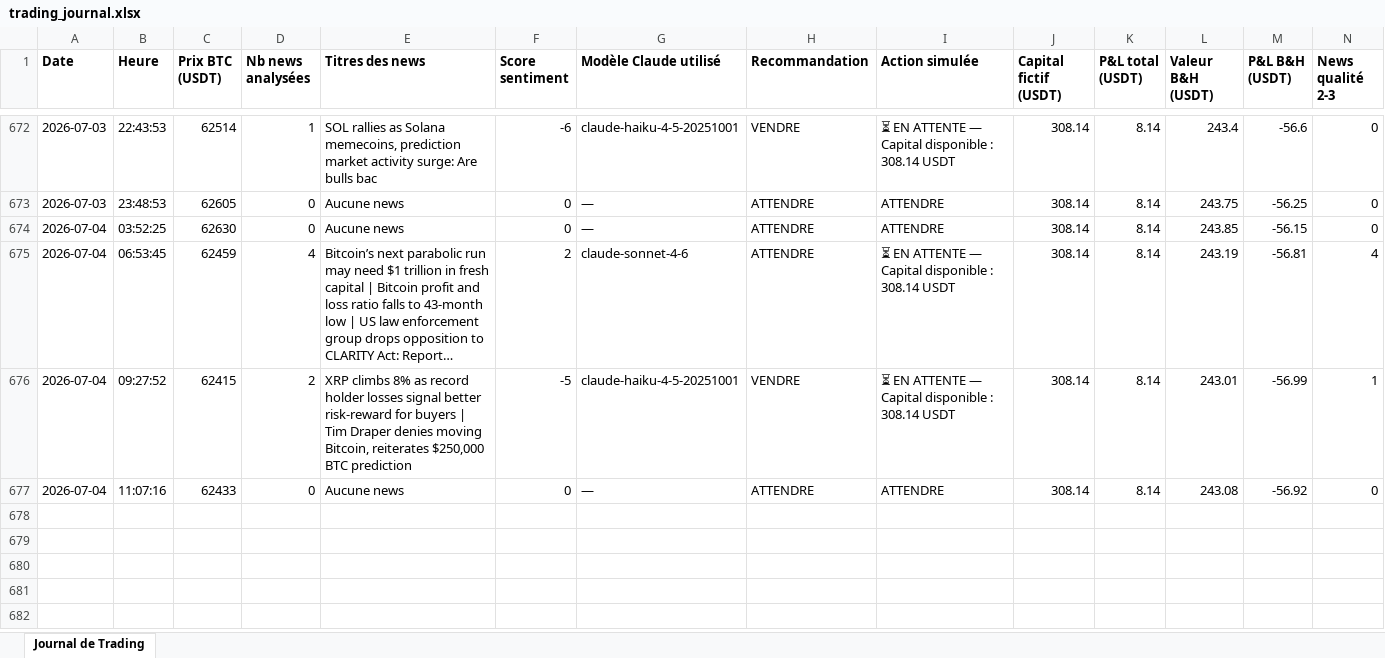
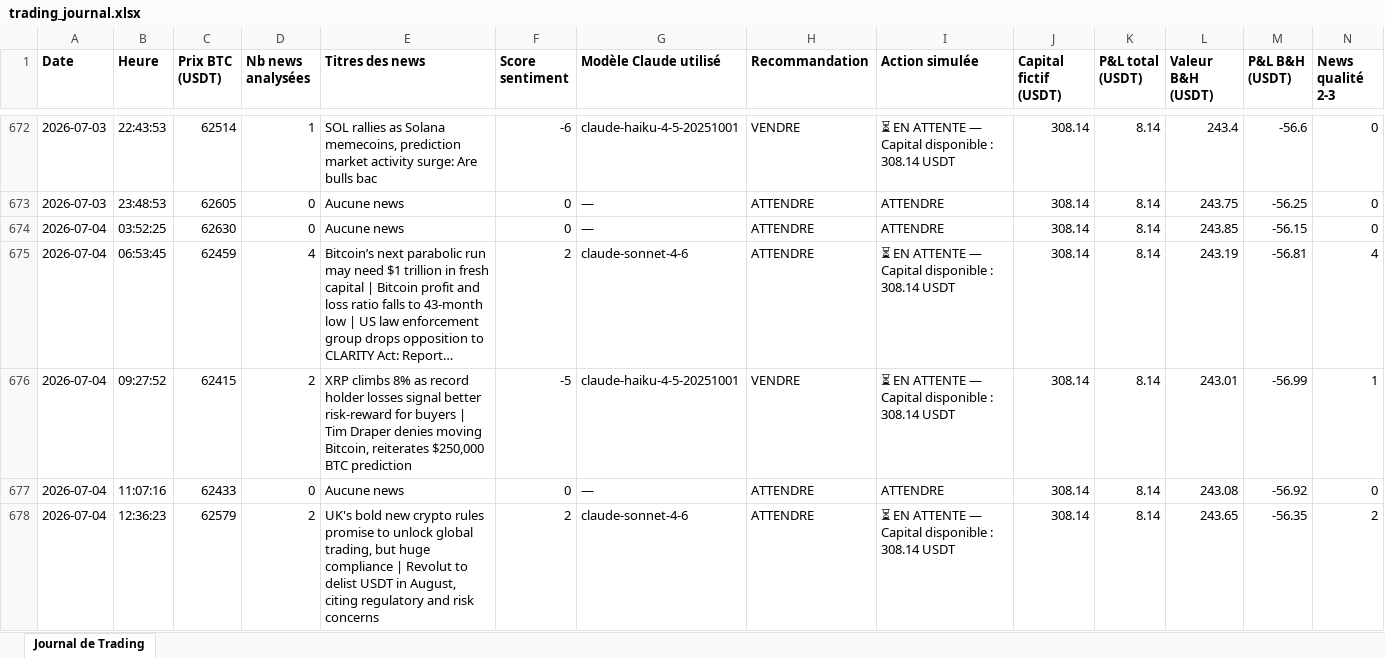
Before and after one commit to rayanefut15-creator/crypto-trading-agent, an Excel workbook: trading_journal.xlsx, sheet Journal de Trading, drawn as a sheet; only a part is shown, gaps mark what is left out; long unchanged cells end in …; values as stored, in another font and other column widths than the file's, no borders; rows hold the shown columns only; the diff names each change by its address in the sheet, - before the commit and + after, or states it on an @@ line.

```diff
--- a/trading_journal.xlsx (sheet Journal de Trading)
+++ b/trading_journal.xlsx (sheet Journal de Trading)
+row 678: 2026-07-04 | 12:36:23 | 62579 | 2 | UK's bold new crypto rules promise to unlock global trading, but huge compliance | Revolut to delist USDT in August, citing regulatory and risk concerns | 2 | claude-sonnet-4-6 | ATTENDRE | ⏳ EN ATTENTE — Capital disponible : 308.14 USDT | 308.14 | 8.14 | 243.65 | -56.35 | 2
```
Also changed, not shown: 2 other files.
